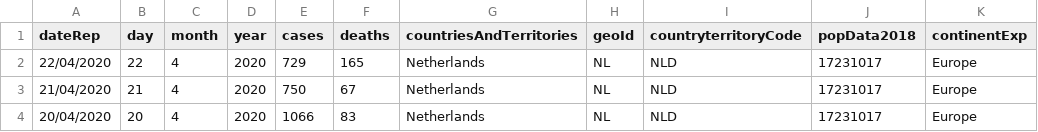
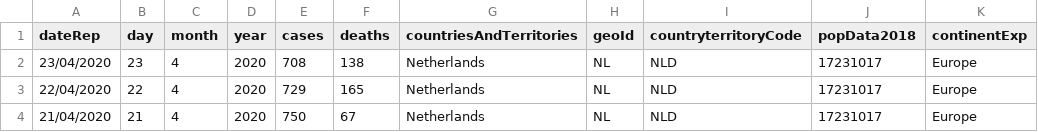
Before and after one commit to CoronaNewsHub/CoronaApp, a CSV file: www/daily_rise.csv, drawn as a sheet; only a part is shown; the shorter side is filled out with more unchanged rows.

```diff
--- a/www/daily_rise.csv
+++ b/www/daily_rise.csv
@@ -1,2 +1,3 @@
 "dateRep","day","month","year","cases","deaths","countriesAndTerritories","geoId","countryterritoryCode","popData2018","continentExp"
+"23/04/2020",23,4,2020,708,138,"Netherlands","NL","NLD",17231017,"Europe"
 "22/04/2020",22,4,2020,729,165,"Netherlands","NL","NLD",17231017,"Europe"
```
Also changed, not shown: 1 other file.
